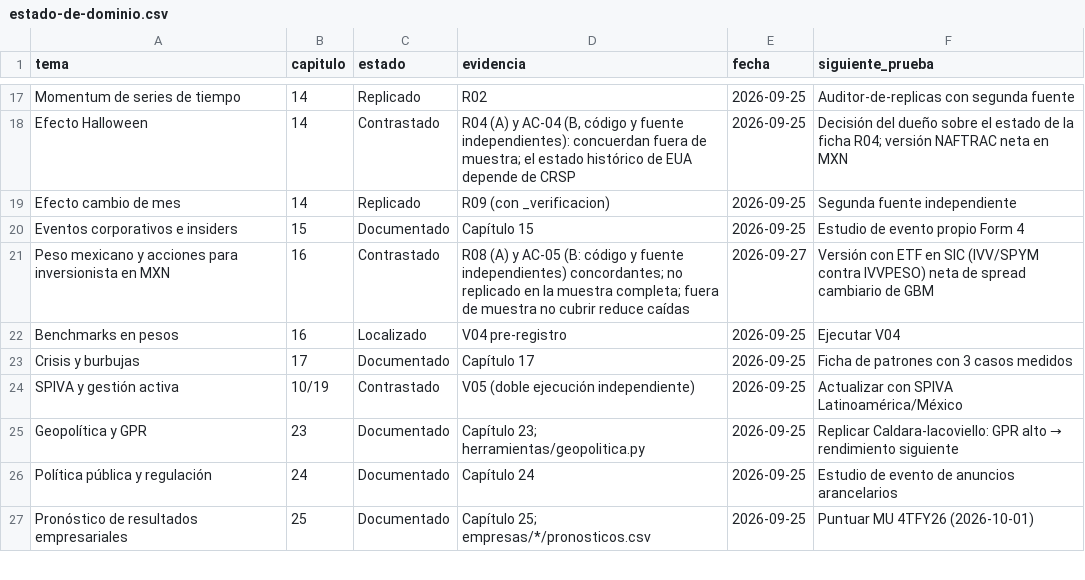
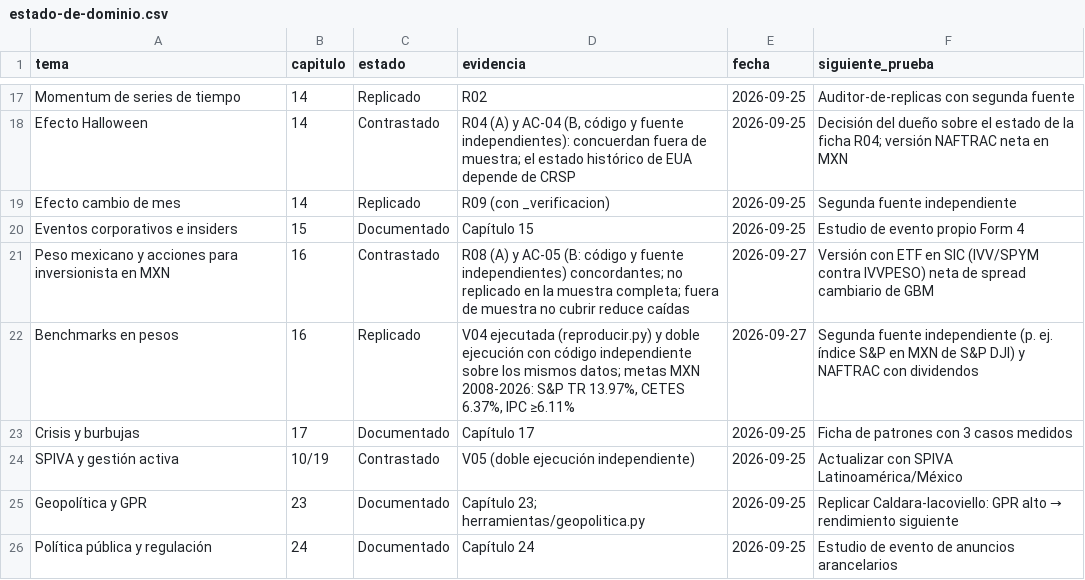
Before and after one commit to izurieta77/New1, a CSV file: conocimiento/estado-de-dominio.csv, drawn as a sheet; only a part is shown, gaps mark what is left out; the shorter side is filled out with more unchanged rows.

```diff
--- a/conocimiento/estado-de-dominio.csv
+++ b/conocimiento/estado-de-dominio.csv
@@ -21,3 +21,3 @@ Eventos corporativos e insiders,15,Documentado,Capítulo 15,2026-09-25,Estudio d
 Peso mexicano y acciones para inversionista en MXN,16,Contrastado,R08 (A) y AC-05 (B: código y fuente independientes) concordantes; no replicado en la muestra completa; fuera de muestra no cubrir reduce caídas,2026-09-27,Versión con ETF en SIC (IVV/SPYM contra IVVPESO) neta de spread cambiario de GBM
-Benchmarks en pesos,16,Localizado,V04 pre-registro,2026-09-25,Ejecutar V04
+Benchmarks en pesos,16,Replicado,"V04 ejecutada (reproducir.py) y doble ejecución con código independiente sobre los mismos datos; metas MXN 2008-2026: S&P TR 13.97%, CETES 6.37%, IPC ≥6.11%",2026-09-27,Segunda fuente independiente (p. ej. índice S&P en MXN de S&P DJI) y NAFTRAC con dividendos
 Crisis y burbujas,17,Documentado,Capítulo 17,2026-09-25,Ficha de patrones con 3 casos medidos
```
Also changed, not shown: 4 other files.
